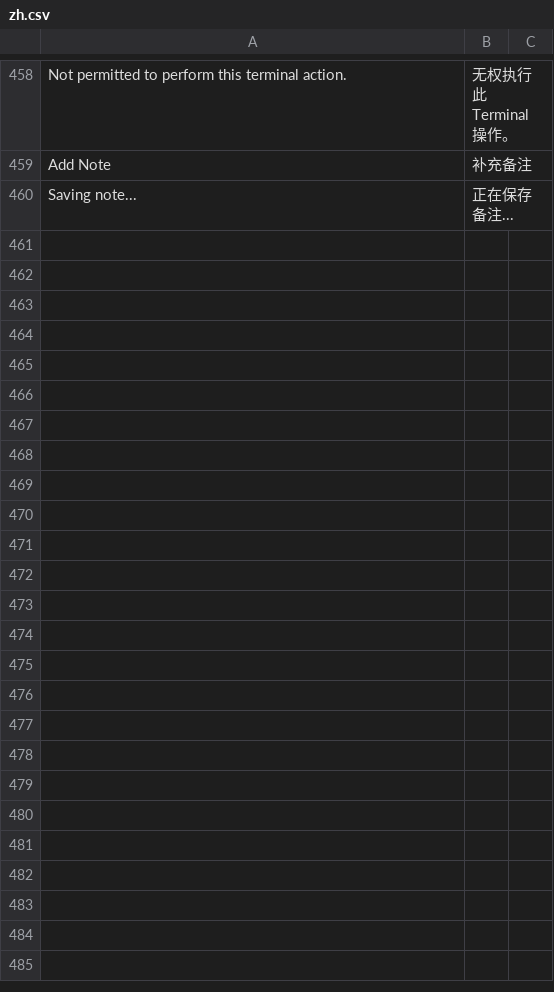
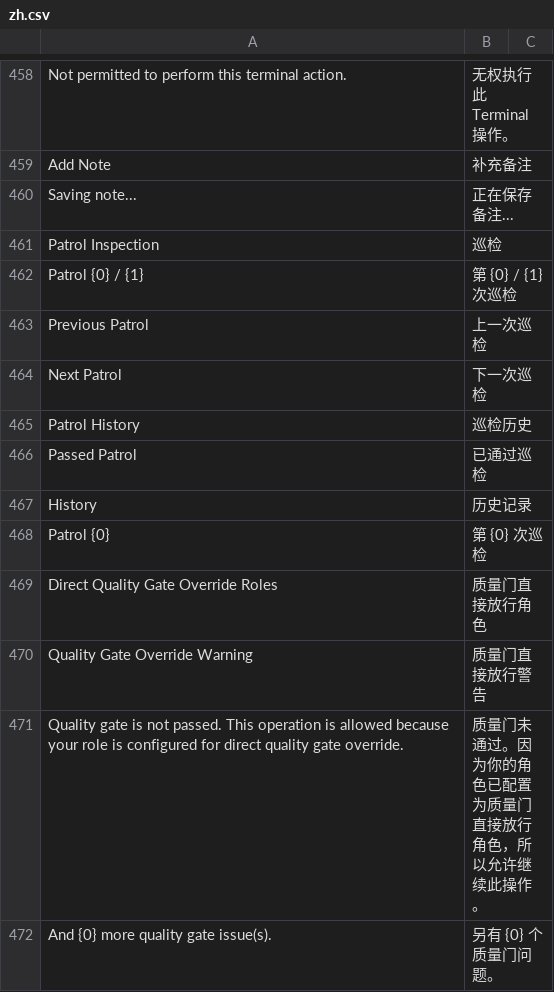
Before and after one commit to kaibowang-hash/jce_quality, a CSV file: jce_quality/translations/zh.csv, drawn as a sheet; only a part is shown, gaps mark what is left out; the diff names each change by its address in the sheet, - before the commit and + after, or states it on an @@ line.

```diff
--- a/jce_quality/translations/zh.csv
+++ b/jce_quality/translations/zh.csv
+row 461: Patrol Inspection | 巡检
+row 462: Patrol {0} / {1} | 第 {0} / {1} 次巡检
+row 463: Previous Patrol | 上一次巡检
+row 464: Next Patrol | 下一次巡检
+row 465: Patrol History | 巡检历史
+row 466: Passed Patrol | 已通过巡检
+row 467: History | 历史记录
+row 468: Patrol {0} | 第 {0} 次巡检
+row 469: Direct Quality Gate Override Roles | 质量门直接放行角色
+row 470: Quality Gate Override Warning | 质量门直接放行警告
+row 471: Quality gate is not passed. This operation is allowed because your role is configured for direct quality gate override. | 质量门未通过。因为你的角色已配置为质量门直接放行角色，所以允许继续此操作。
+row 472: And {0} more quality gate issue(s). | 另有 {0} 个质量门问题。
```
Also changed, not shown: jce_quality/translations/th.csv, 10 other files.
